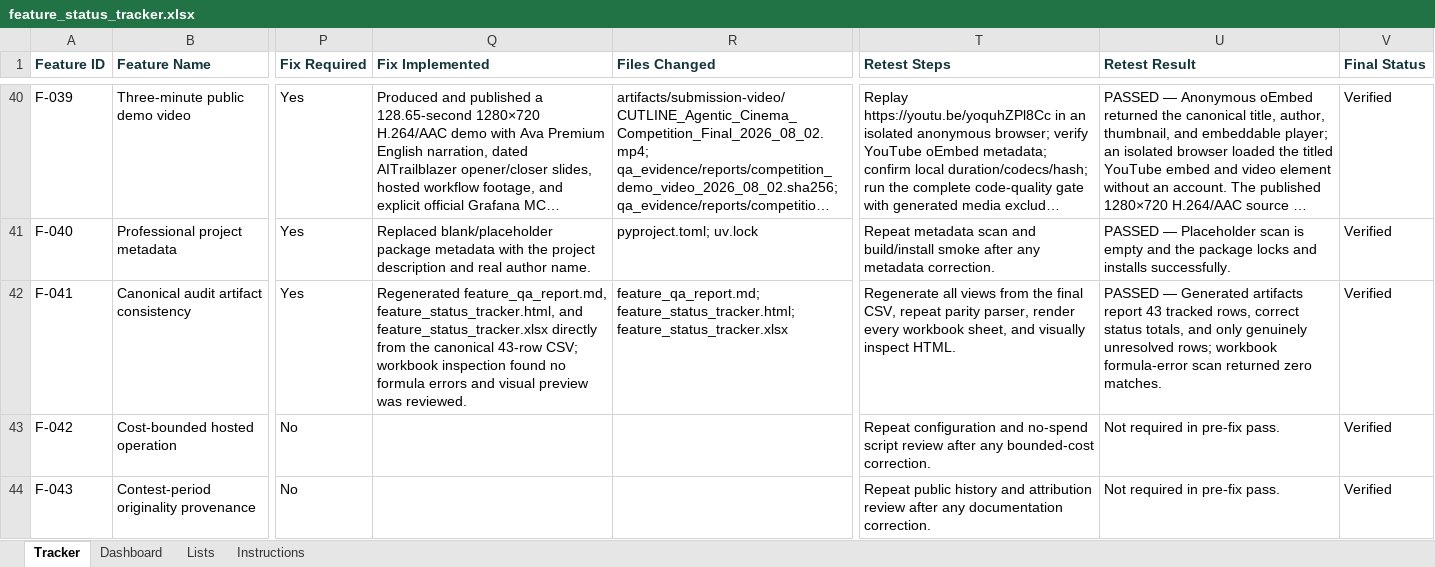
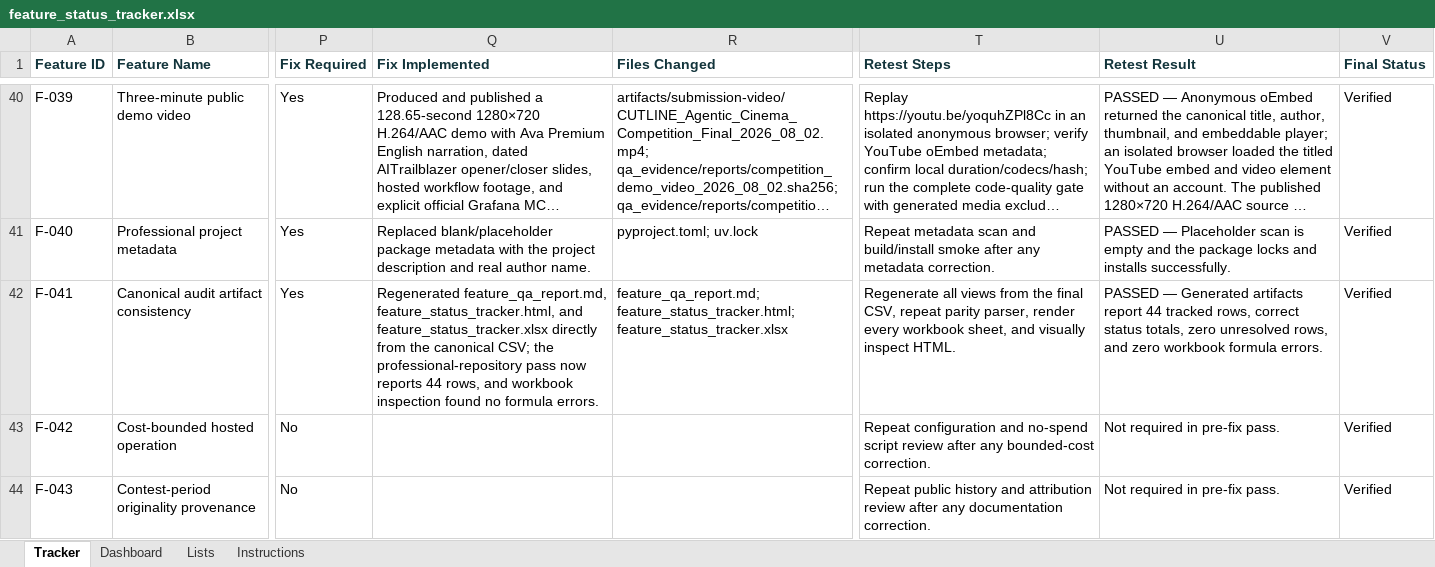
Before and after one commit to aitrailblazer/cutline, an Excel workbook: feature_status_tracker.xlsx, sheet Tracker, drawn as a sheet; only a part is shown, gaps mark what is left out; long unchanged cells end in …; values as stored, in another font and other column widths than the file's, no borders; the diff covers the shown part only; the diff names each change by its address in the sheet, - before the commit and + after, or states it on an @@ line.

Commit message:
Polish CUTLINE public repository presentation

```diff
--- a/feature_status_tracker.xlsx (sheet Tracker)
+++ b/feature_status_tracker.xlsx (sheet Tracker)
-Q42 (Fix Implemented): …the canonical 43-row CSV; workbook inspection found no formula errors and visual preview was reviewed.
+Q42 (Fix Implemented): …the canonical CSV; the professional-repository pass now reports 44 rows, and workbook inspection found no formula errors.
-U42 (Retest Result): …artifacts report 43 tracked rows, correct status totals, and only genuinely unresolved rows; workbook formula-error scan returned zero matches.
+U42 (Retest Result): …artifacts report 44 tracked rows, correct status totals, zero unresolved rows, and zero workbook formula errors.
```
Also changed, not shown: 1 added row elsewhere in this sheet, sheet Dashboard, formulas that keep their value, 9 other files.
